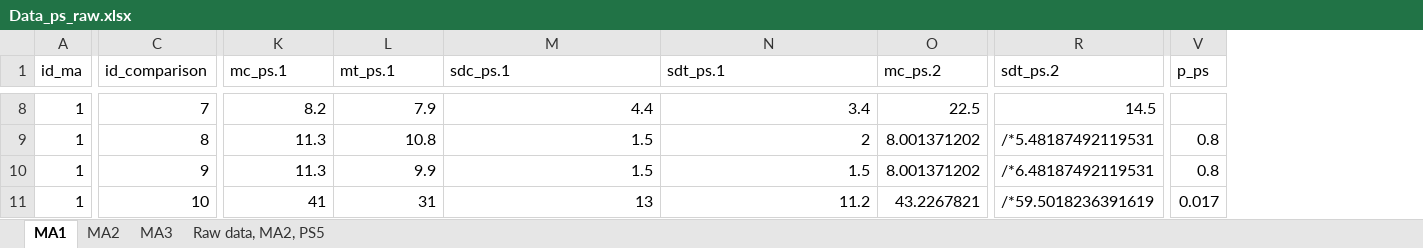
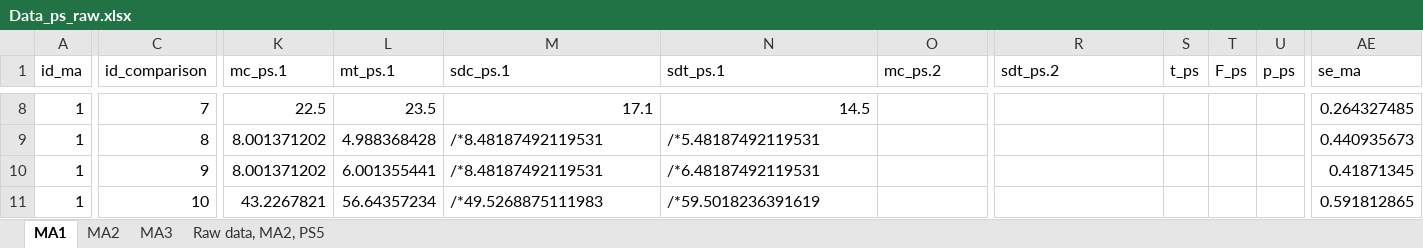
Before and after one commit to TaymAlsalti/tDCS_Motor, an Excel workbook: data_thesis/Data_ps_raw.xlsx, sheet MA1, drawn as a sheet; only a part is shown, gaps mark what is left out; values as stored, in another font and other column widths than the file's, no borders; removed rows and columns are numbered as before the commit, all else as after; the diff covers the shown part only; the diff names each change by its address in the sheet, - before the commit and + after, or states it on an @@ line.

```diff
--- a/data_thesis/Data_ps_raw.xlsx (sheet MA1)
+++ b/data_thesis/Data_ps_raw.xlsx (sheet MA1)
+column S (t_ps), empty
+column T (F_ps), empty
+column U (p_ps), empty
-column V (p_ps), rows 9-11: 0.8 | 0.8 | 0.017
+column AE (se_ma), rows 8-11: 0.264327485 | 0.440935673 | 0.41871345 | 0.591812865
-K8 (mc_ps.1): 8.2
+K8 (mc_ps.1): 22.5
-L8 (mt_ps.1): 7.9
+L8 (mt_ps.1): 23.5
-M8 (sdc_ps.1): 4.4
+M8 (sdc_ps.1): 17.1
-N8 (sdt_ps.1): 3.4
+N8 (sdt_ps.1): 14.5
-O8 (mc_ps.2): 22.5
+O8 (mc_ps.2): (empty)
-R8 (sdt_ps.2): 14.5
+R8 (sdt_ps.2): (empty)
-K9:K10 (mc_ps.1): 11.3
+K9:K10 (mc_ps.1): 8.001371202
-L9 (mt_ps.1): 10.8
+L9 (mt_ps.1): 4.988368428
-M9:M10 (sdc_ps.1): 1.5
+M9:M10 (sdc_ps.1): /*8.48187492119531
-M9:N11 alignment: right
+M9:N11 alignment: left
-N9 (sdt_ps.1): 2
+N9 (sdt_ps.1): /*5.48187492119531
-O9:O10 (mc_ps.2): 8.001371202
+O9:O10 (mc_ps.2): (empty)
-R9 (sdt_ps.2): /*5.48187492119531
+R9 (sdt_ps.2): (empty)
-R9:S9 merged
-L10 (mt_ps.1): 9.9
+L10 (mt_ps.1): 6.001355441
-N10 (sdt_ps.1): 1.5
+N10 (sdt_ps.1): /*6.48187492119531
-R10 (sdt_ps.2): /*6.48187492119531
+R10 (sdt_ps.2): (empty)
-R10:S10 merged
-K11 (mc_ps.1): 41
+K11 (mc_ps.1): 43.2267821
-L11 (mt_ps.1): 31
+L11 (mt_ps.1): 56.64357234
-M11 (sdc_ps.1): 13
+M11 (sdc_ps.1): /*49.5268875111983
-N11 (sdt_ps.1): 11.2
+N11 (sdt_ps.1): /*59.5018236391619
-O11 (mc_ps.2): 43.2267821
+O11 (mc_ps.2): (empty)
-R11 (sdt_ps.2): /*59.5018236391619
+R11 (sdt_ps.2): (empty)
-R11:S11 merged
```
Also changed, not shown: 148 edited cells, cell formats and merged cells elsewhere in this sheet, sheet MA3, sheet MA2, 57 other files.
